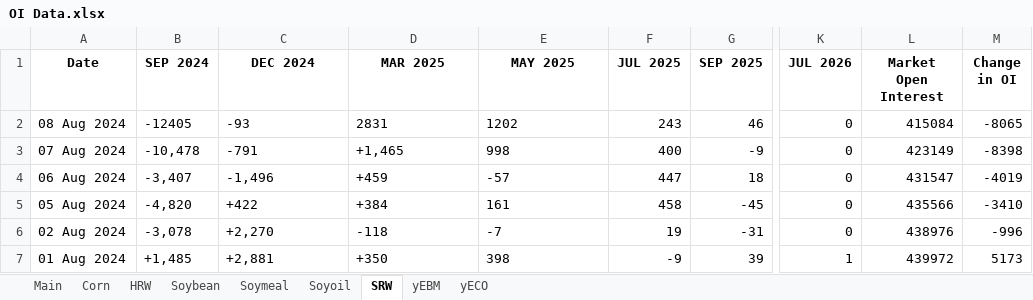
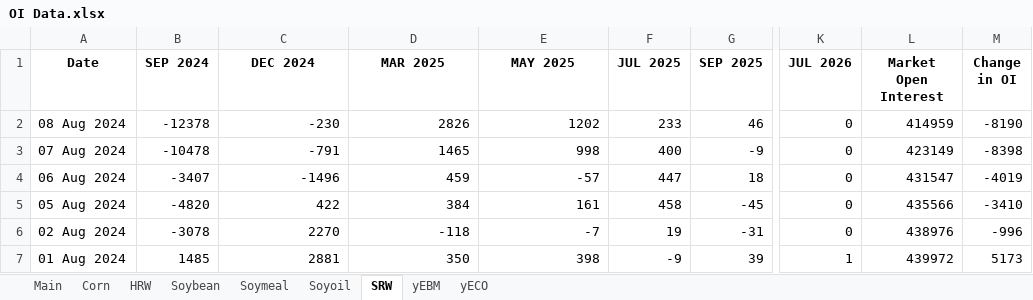
Before and after one commit to anmol201212/TacticalQuant, an Excel workbook: OI/OI Data.xlsx, sheet SRW, drawn as a sheet; only a part is shown, gaps mark what is left out; values as stored, in another font and other column widths than the file's, no borders; the diff names each change by its address in the sheet, - before the commit and + after, or states it on an @@ line.

```diff
--- a/OI/OI Data.xlsx (sheet SRW)
+++ b/OI/OI Data.xlsx (sheet SRW)
-B2 (SEP 2024): -12405
+B2 (SEP 2024): -12378
-C2 (DEC 2024): -93
+C2 (DEC 2024): -230
-D2 (MAR 2025): 2831
+D2 (MAR 2025): 2826
-E2:E5 alignment: left
+E2:E5 alignment: right
-F2 (JUL 2025): 243
+F2 (JUL 2025): 233
-L2 (Market Open Interest): 415084
+L2 (Market Open Interest): 414959
-M2 (Change in OI): -8065
+M2 (Change in OI): -8190
-B3 (SEP 2024): -10,478
+B3 (SEP 2024): -10478
-C3 alignment: left
+C3 alignment: right
-D3 (MAR 2025): +1,465
+D3 (MAR 2025): 1465
-B4 (SEP 2024): -3,407
+B4 (SEP 2024): -3407
-C4 (DEC 2024): -1,496
+C4 (DEC 2024): -1496
-D4 (MAR 2025): +459
+D4 (MAR 2025): 459
-B5 (SEP 2024): -4,820
+B5 (SEP 2024): -4820
-C5 (DEC 2024): +422
+C5 (DEC 2024): 422
-D5 (MAR 2025): +384
+D5 (MAR 2025): 384
-B6 (SEP 2024): -3,078
+B6 (SEP 2024): -3078
-C6 (DEC 2024): +2,270
+C6 (DEC 2024): 2270
-D6:E6 alignment: left
+D6:E6 alignment: right
-B7 (SEP 2024): +1,485
+B7 (SEP 2024): 1485
-C7 (DEC 2024): +2,881
+C7 (DEC 2024): 2881
-D7 (MAR 2025): +350
+D7 (MAR 2025): 350
-E7 alignment: left
+E7 alignment: right
```
Also changed, not shown: sheet Main, sheet yEBM, sheet Corn, sheet Soymeal, sheet Soybean, sheet Soyoil, 1 more sheet, 9 other files.
